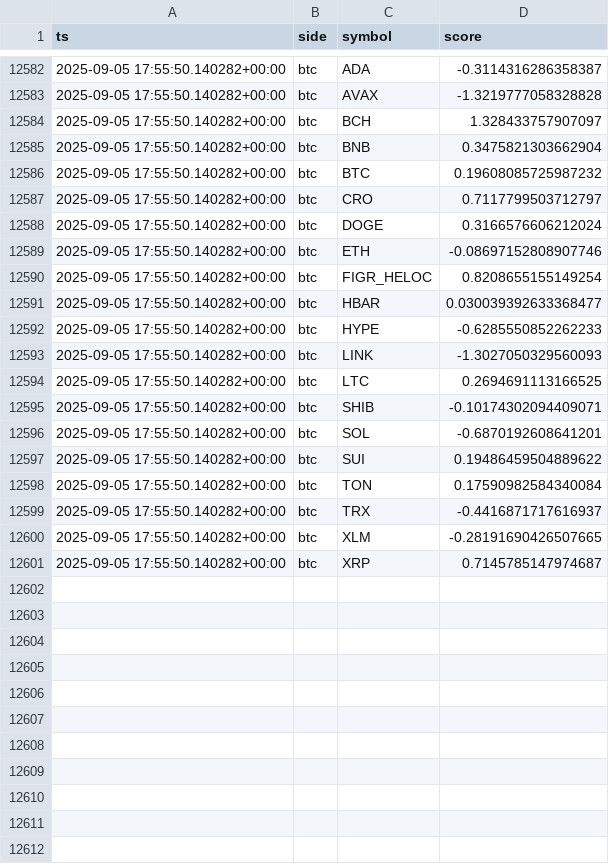
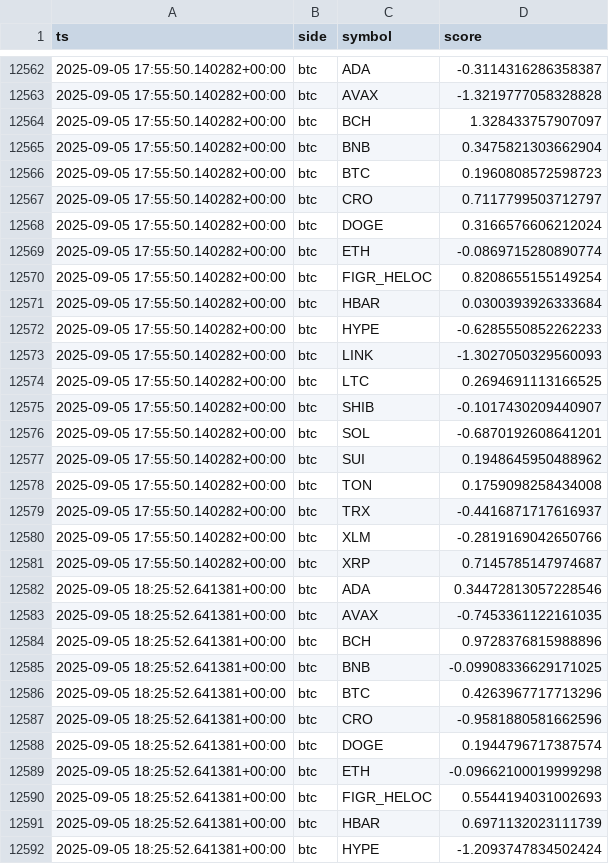
Before and after one commit to kagayakumirai/largecap-watch, a CSV file: data/score_trails_btc.csv, drawn as a sheet; only a part is shown, gaps mark what is left out; the diff covers the shown part only.

```diff
--- a/data/score_trails_btc.csv
+++ b/data/score_trails_btc.csv
@@ -12585,8 +12565,8 @@ ts,side,symbol,score
 2025-09-05 17:55:50.140282+00:00,btc,BNB,0.3475821303662904
-2025-09-05 17:55:50.140282+00:00,btc,BTC,0.19608085725987232
+2025-09-05 17:55:50.140282+00:00,btc,BTC,0.1960808572598723
 2025-09-05 17:55:50.140282+00:00,btc,CRO,0.7117799503712797
 2025-09-05 17:55:50.140282+00:00,btc,DOGE,0.3166576606212024
-2025-09-05 17:55:50.140282+00:00,btc,ETH,-0.08697152808907746
+2025-09-05 17:55:50.140282+00:00,btc,ETH,-0.0869715280890774
 2025-09-05 17:55:50.140282+00:00,btc,FIGR_HELOC,0.8208655155149254
-2025-09-05 17:55:50.140282+00:00,btc,HBAR,0.030039392633368477
+2025-09-05 17:55:50.140282+00:00,btc,HBAR,0.0300393926333684
 2025-09-05 17:55:50.140282+00:00,btc,HYPE,-0.6285550852262233
@@ -12594,8 +12574,19 @@ ts,side,symbol,score
 2025-09-05 17:55:50.140282+00:00,btc,LTC,0.2694691113166525
-2025-09-05 17:55:50.140282+00:00,btc,SHIB,-0.10174302094409071
+2025-09-05 17:55:50.140282+00:00,btc,SHIB,-0.1017430209440907
 2025-09-05 17:55:50.140282+00:00,btc,SOL,-0.6870192608641201
-2025-09-05 17:55:50.140282+00:00,btc,SUI,0.19486459504889622
-2025-09-05 17:55:50.140282+00:00,btc,TON,0.17590982584340084
+2025-09-05 17:55:50.140282+00:00,btc,SUI,0.1948645950488962
+2025-09-05 17:55:50.140282+00:00,btc,TON,0.1759098258434008
 2025-09-05 17:55:50.140282+00:00,btc,TRX,-0.4416871717616937
-2025-09-05 17:55:50.140282+00:00,btc,XLM,-0.28191690426507665
+2025-09-05 17:55:50.140282+00:00,btc,XLM,-0.2819169042650766
 2025-09-05 17:55:50.140282+00:00,btc,XRP,0.7145785147974687
+2025-09-05 18:25:52.641381+00:00,btc,ADA,0.34472813057228546
+2025-09-05 18:25:52.641381+00:00,btc,AVAX,-0.7453361122161035
+2025-09-05 18:25:52.641381+00:00,btc,BCH,0.9728376815988896
+2025-09-05 18:25:52.641381+00:00,btc,BNB,-0.09908336629171025
+2025-09-05 18:25:52.641381+00:00,btc,BTC,0.4263967717713296
+2025-09-05 18:25:52.641381+00:00,btc,CRO,-0.9581880581662596
+2025-09-05 18:25:52.641381+00:00,btc,DOGE,0.1944796717387574
+2025-09-05 18:25:52.641381+00:00,btc,ETH,-0.09662100019999298
+2025-09-05 18:25:52.641381+00:00,btc,FIGR_HELOC,0.5544194031002693
+2025-09-05 18:25:52.641381+00:00,btc,HBAR,0.6971132023111739
+2025-09-05 18:25:52.641381+00:00,btc,HYPE,-1.2093747834502424
```
Also changed, not shown: 9 added rows and 20 removed rows elsewhere in this file, data/largecap_compare.csv, data/largecap_strength.csv, 10 other files.
